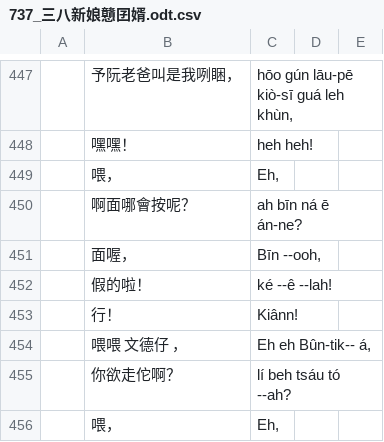
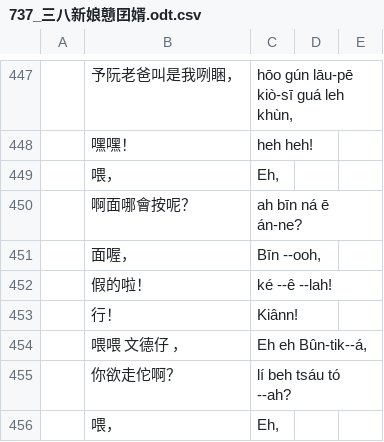
Before and after one commit to i3thuan5/SuiSiann-KauTui, a CSV file: csv/737_三八新娘戇囝婿.odt.csv, drawn as a sheet; only a part is shown, gaps mark what is left out; the diff names each change by its address in the sheet, - before the commit and + after, or states it on an @@ line.

Commit message:
Siu "-- ".

```diff
--- a/csv/737_三八新娘戇囝婿.odt.csv
+++ b/csv/737_三八新娘戇囝婿.odt.csv
-C454: Eh eh Bûn-tik-- á,
+C454: Eh eh Bûn-tik--á,
```
